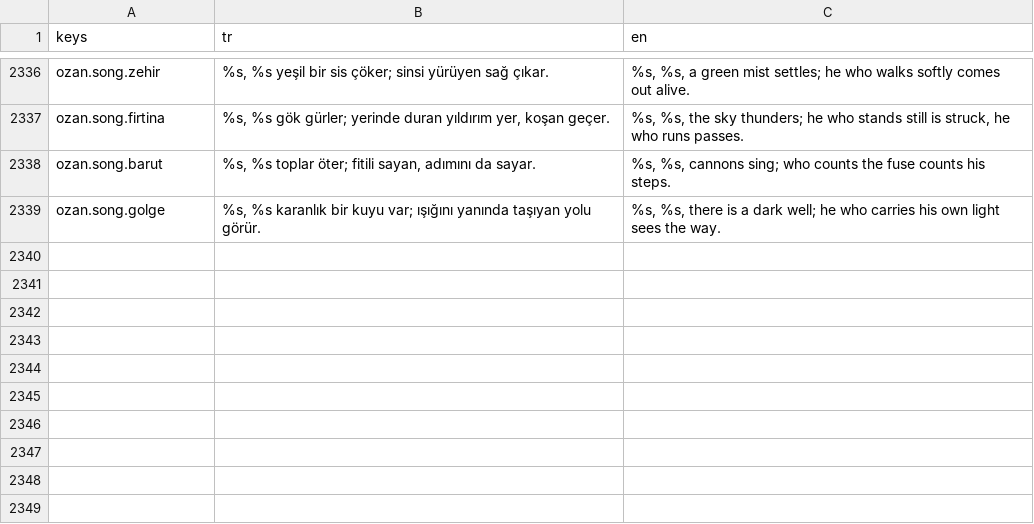
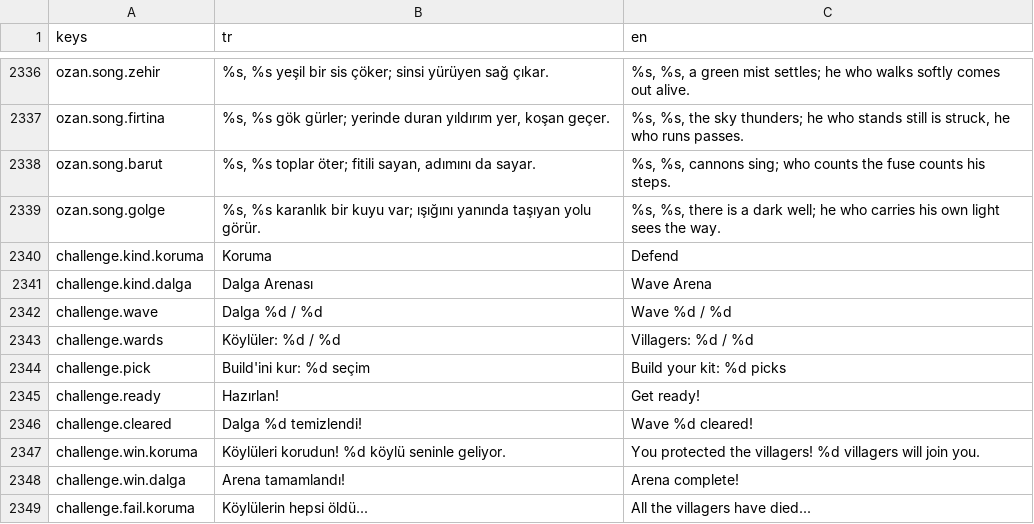
Before and after one commit to Darealgue/otto-man, a CSV file: otto-man/localization/strings.csv, drawn as a sheet; only a part is shown, gaps mark what is left out; the diff names each change by its address in the sheet, - before the commit and + after, or states it on an @@ line.

Commit message:
Challenge odaları: ortak çerçeve (arena kurucu, dalga düzenleyici), Koruma ve Dalga Arenası, düşmanlar köylüleri de hedef alır, dev komutu

```diff
--- a/otto-man/localization/strings.csv
+++ b/otto-man/localization/strings.csv
+row 2340: challenge.kind.koruma | Koruma | Defend
+row 2341: challenge.kind.dalga | Dalga Arenası | Wave Arena
+row 2342: challenge.wave | Dalga %d / %d | Wave %d / %d
+row 2343: challenge.wards | Köylüler: %d / %d | Villagers: %d / %d
+row 2344: challenge.pick | Build'ini kur: %d seçim | Build your kit: %d picks
+row 2345: challenge.ready | Hazırlan! | Get ready!
+row 2346: challenge.cleared | Dalga %d temizlendi! | Wave %d cleared!
+row 2347: challenge.win.koruma | Köylüleri korudun! %d köylü seninle geliyor. | You protected the villagers! %d villagers will join you.
+row 2348: challenge.win.dalga | Arena tamamlandı! | Arena complete!
+row 2349: challenge.fail.koruma | Köylülerin hepsi öldü... | All the villagers have died...
```
Also changed, not shown: 15 other files.
